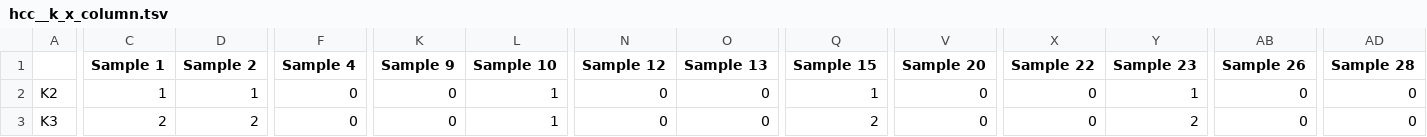
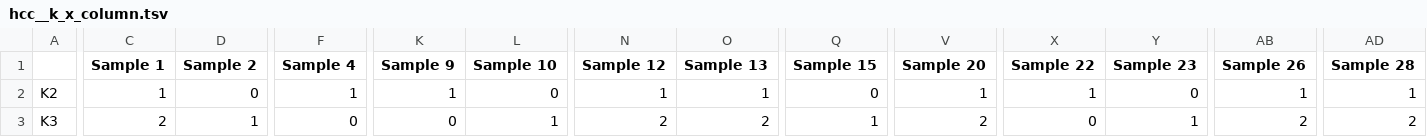
Before and after one commit to KwatMDPhD/ccal, a TSV file: notebook/make_gps_map/nmf__0__0-1__10/3/h/hcc__euclidean__10__ward/hcc__k_x_column.tsv, drawn as a sheet; only a part is shown, gaps mark what is left out; the diff covers the shown part only; the diff names each change by its address in the sheet, - before the commit and + after, or states it on an @@ line.

```diff
--- a/notebook/make_gps_map/nmf__0__0-1__10/3/h/hcc__euclidean__10__ward/hcc__k_x_column.tsv
+++ b/notebook/make_gps_map/nmf__0__0-1__10/3/h/hcc__euclidean__10__ward/hcc__k_x_column.tsv
-D2 (Sample 2): 1
+D2 (Sample 2): 0
-F2 (Sample 4): 0
+F2 (Sample 4): 1
-K2 (Sample 9): 0
+K2 (Sample 9): 1
-L2 (Sample 10): 1
+L2 (Sample 10): 0
-N2 (Sample 12): 0
+N2 (Sample 12): 1
-O2 (Sample 13): 0
+O2 (Sample 13): 1
-Q2 (Sample 15): 1
+Q2 (Sample 15): 0
-V2 (Sample 20): 0
+V2 (Sample 20): 1
-X2 (Sample 22): 0
+X2 (Sample 22): 1
-Y2 (Sample 23): 1
+Y2 (Sample 23): 0
-AB2 (Sample 26): 0
+AB2 (Sample 26): 1
-AD2 (Sample 28): 0
+AD2 (Sample 28): 1
-D3 (Sample 2): 2
+D3 (Sample 2): 1
-N3 (Sample 12): 0
+N3 (Sample 12): 2
-O3 (Sample 13): 0
+O3 (Sample 13): 2
-Q3 (Sample 15): 2
+Q3 (Sample 15): 1
-V3 (Sample 20): 0
+V3 (Sample 20): 2
-Y3 (Sample 23): 2
+Y3 (Sample 23): 1
-AB3 (Sample 26): 0
+AB3 (Sample 26): 2
-AD3 (Sample 28): 0
+AD3 (Sample 28): 2
```
Also changed, not shown: 16 edited cells elsewhere in this file, notebook/make_gps_map/nmf__0__0-1__10/3/h/hcc__euclidean__10__ward/distance__column_x_column.tsv, notebook/make_gps_map/nmf__0__0-1__10/nmf_k2_h.tsv, 34 other files.
